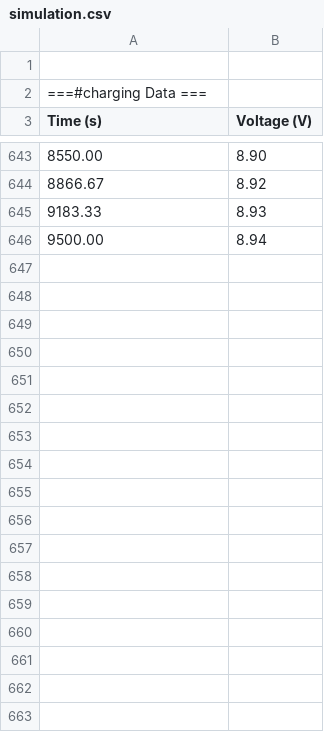
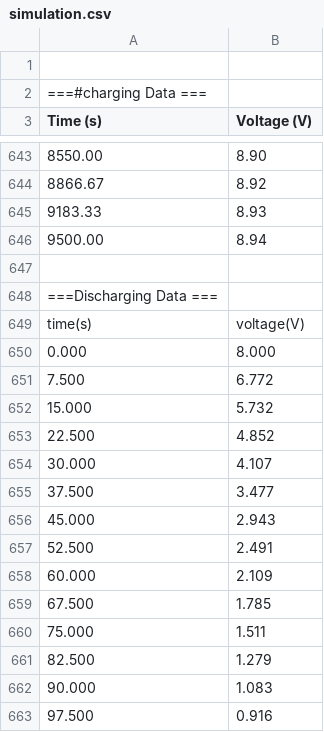
Before and after one commit to ELEC2645/unit-2-project-template-Anikasandwar, a CSV file: simulation.csv, drawn as a sheet; only a part is shown, gaps mark what is left out; the diff covers the shown part only; the diff names each change by its address in the sheet, - before the commit and + after, or states it on an @@ line.

```diff
--- a/simulation.csv
+++ b/simulation.csv
+row 647: (empty)
+row 648: ===Discharging Data ===
+row 649: time(s) | voltage(V)
+row 650: 0.000 | 8.000
+row 651: 7.500 | 6.772
+row 652: 15.000 | 5.732
+row 653: 22.500 | 4.852
+row 654: 30.000 | 4.107
+row 655: 37.500 | 3.477
+row 656: 45.000 | 2.943
+row 657: 52.500 | 2.491
+row 658: 60.000 | 2.109
+row 659: 67.500 | 1.785
+row 660: 75.000 | 1.511
+row 661: 82.500 | 1.279
+row 662: 90.000 | 1.083
+row 663: 97.500 | 0.916
```
Also changed, not shown: 17 added rows elsewhere in this file, last_simulation.csv, 3 other files.
